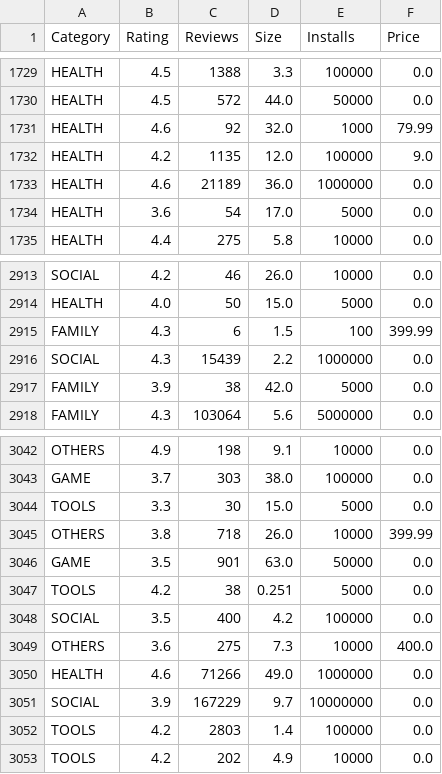
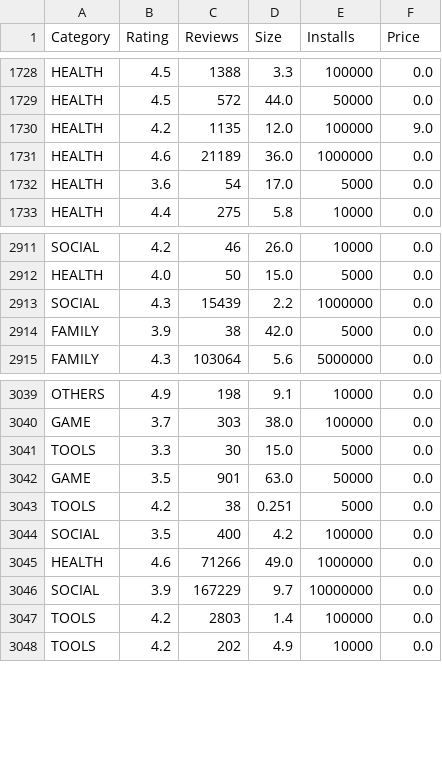
Before and after one commit to facuguerrero/SistemasInteligentes, a CSV file: new_data_without_rating.csv, drawn as a sheet; only a part is shown, gaps mark what is left out; the diff covers the shown part only; the diff names each change by its address in the sheet, - before the commit and + after, or states it on an @@ line.

```diff
--- a/new_data_without_rating.csv
+++ b/new_data_without_rating.csv
-row 1731: HEALTH | 4.6 | 92 | 32.0 | 1000 | 79.99
-row 2915: FAMILY | 4.3 | 6 | 1.5 | 100 | 399.99
-row 3045: OTHERS | 3.8 | 718 | 26.0 | 10000 | 399.99
-row 3049: OTHERS | 3.6 | 275 | 7.3 | 10000 | 400.0
```
Also changed, not shown: 13 removed rows elsewhere in this file, new_data_with_rating.csv, 1 other file.
